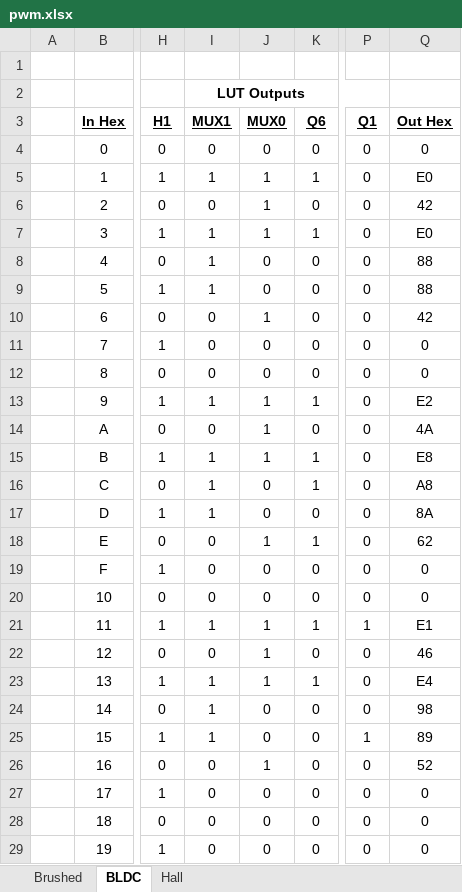
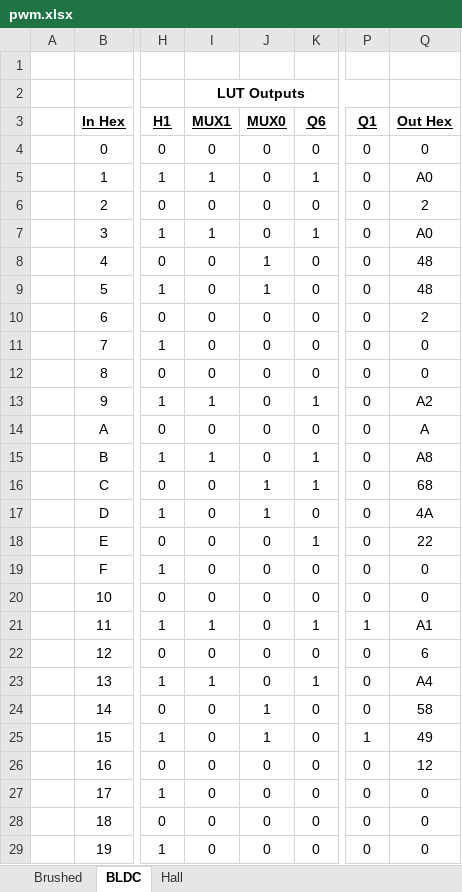
Before and after one commit to JFDuval/FlexSEA, an Excel workbook: execute/ref/pwm.xlsx, sheet BLDC, drawn as a sheet; only a part is shown, gaps mark what is left out; values as stored, in another font and other column widths than the file's, no borders; the diff names each change by its address in the sheet, - before the commit and + after, or states it on an @@ line.

Commit message:
Committing before I change the PWM table (to point the AMUX the right way)
git-svn-id: https://svn.media.mit.edu/r/biomech-ee/Code/flexsea_1_0@521 ca98db78-25f0-4961-890e-003d10304561

```diff
--- a/execute/ref/pwm.xlsx (sheet BLDC)
+++ b/execute/ref/pwm.xlsx (sheet BLDC)
-J5:J7 (MUX0): 1
+J5:J7 (MUX0): 0
-Q5 (Out Hex): E0
+Q5 (Out Hex): A0
-Q6 (Out Hex): 42
+Q6 (Out Hex): 2
-Q7 (Out Hex): E0
+Q7 (Out Hex): A0
-I8:I9 (MUX1): 1
+I8:I9 (MUX1): 0
-J8:J9 (MUX0): 0
+J8:J9 (MUX0): 1
-Q8:Q9 (Out Hex): 88
+Q8:Q9 (Out Hex): 48
-J10 (MUX0): 1
+J10 (MUX0): 0
-Q10 (Out Hex): 42
+Q10 (Out Hex): 2
-J13:J15 (MUX0): 1
+J13:J15 (MUX0): 0
-Q13 (Out Hex): E2
+Q13 (Out Hex): A2
-Q14 (Out Hex): 4A
+Q14 (Out Hex): A
-Q15 (Out Hex): E8
+Q15 (Out Hex): A8
-I16:I17 (MUX1): 1
+I16:I17 (MUX1): 0
-J16:J17 (MUX0): 0
+J16:J17 (MUX0): 1
-Q16 (Out Hex): A8
+Q16 (Out Hex): 68
-Q17 (Out Hex): 8A
+Q17 (Out Hex): 4A
-J18 (MUX0): 1
+J18 (MUX0): 0
-Q18 (Out Hex): 62
+Q18 (Out Hex): 22
-J21:J23 (MUX0): 1
+J21:J23 (MUX0): 0
-Q21 (Out Hex): E1
+Q21 (Out Hex): A1
-Q22 (Out Hex): 46
+Q22 (Out Hex): 6
-Q23 (Out Hex): E4
+Q23 (Out Hex): A4
-I24:I25 (MUX1): 1
+I24:I25 (MUX1): 0
-J24:J25 (MUX0): 0
+J24:J25 (MUX0): 1
-Q24 (Out Hex): 98
+Q24 (Out Hex): 58
-Q25 (Out Hex): 89
+Q25 (Out Hex): 49
-J26 (MUX0): 1
+J26 (MUX0): 0
-Q26 (Out Hex): 52
+Q26 (Out Hex): 12
```
Also changed, not shown: 16 other files.
